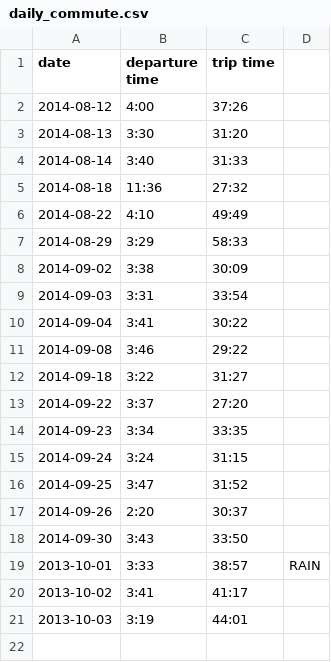
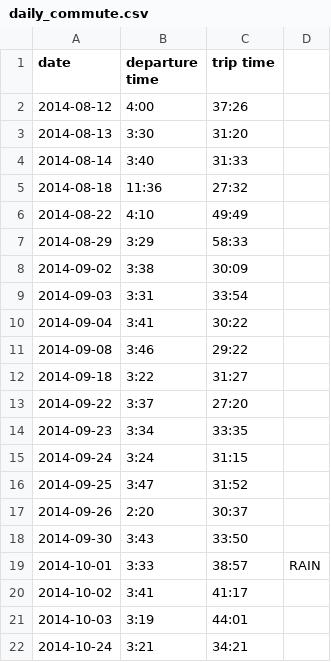
Before and after one commit to terrbearCodes/data, a CSV file: daily_commute.csv, drawn as a sheet.

Commit message:
things

```diff
--- a/daily_commute.csv
+++ b/daily_commute.csv
@@ -18,4 +18,5 @@ date,departure time,trip time
 2014-09-30,3:43,33:50
-2013-10-01,3:33,38:57,RAIN
-2013-10-02,3:41,41:17
-2013-10-03,3:19,44:01
+2014-10-01,3:33,38:57,RAIN
+2014-10-02,3:41,41:17
+2014-10-03,3:19,44:01
+2014-10-24,3:21,34:21
```
